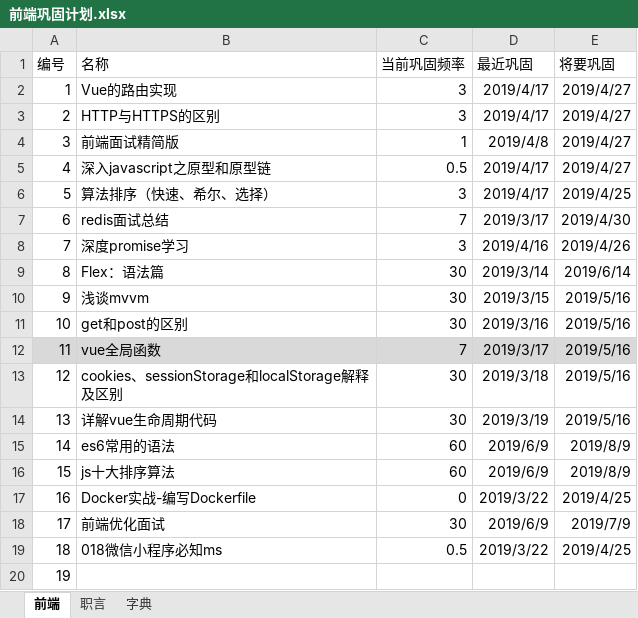
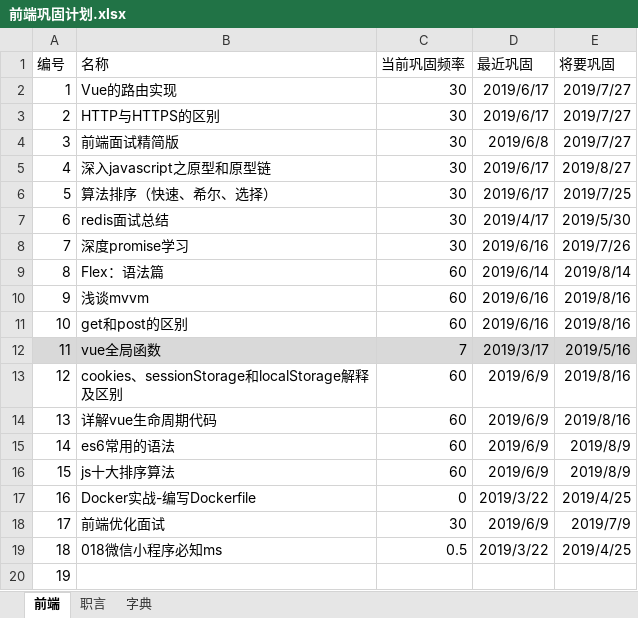
Before and after one commit to FireSmallPanda/swdt, an Excel workbook: 前端巩固计划.xlsx, sheet 前端, drawn as a sheet; only a part is shown; values as stored, in another font and other column widths than the file's, no borders; the diff names each change by its address in the sheet, - before the commit and + after, or states it on an @@ line.

```diff
--- a/前端巩固计划.xlsx (sheet 前端)
+++ b/前端巩固计划.xlsx (sheet 前端)
-C2:C3 (当前巩固频率): 3
+C2:C3 (当前巩固频率): 30
-D2:D3 (最近巩固): 2019/4/17
+D2:D3 (最近巩固): 2019/6/17
-E2:E4 (将要巩固): 2019/4/27
+E2:E4 (将要巩固): 2019/7/27
-C4 (当前巩固频率): 1
+C4 (当前巩固频率): 30
-D4 (最近巩固): 2019/4/8
+D4 (最近巩固): 2019/6/8
-C5 (当前巩固频率): 0.5
+C5 (当前巩固频率): 30
-D5:D6 (最近巩固): 2019/4/17
+D5:D6 (最近巩固): 2019/6/17
-E5 (将要巩固): 2019/4/27
+E5 (将要巩固): 2019/8/27
-C6 (当前巩固频率): 3
+C6 (当前巩固频率): 30
-E6 (将要巩固): 2019/4/25
+E6 (将要巩固): 2019/7/25
-C7 (当前巩固频率): 7
+C7 (当前巩固频率): 30
-D7 (最近巩固): 2019/3/17
+D7 (最近巩固): 2019/4/17
-E7 (将要巩固): 2019/4/30
+E7 (将要巩固): 2019/5/30
-C8 (当前巩固频率): 3
+C8 (当前巩固频率): 30
-D8 (最近巩固): 2019/4/16
+D8 (最近巩固): 2019/6/16
-E8 (将要巩固): 2019/4/26
+E8 (将要巩固): 2019/7/26
-C9:C11 (当前巩固频率): 30
+C9:C11 (当前巩固频率): 60
-D9 (最近巩固): 2019/3/14
+D9 (最近巩固): 2019/6/14
-E9 (将要巩固): 2019/6/14
+E9 (将要巩固): 2019/8/14
-D10 (最近巩固): 2019/3/15
+D10 (最近巩固): 2019/6/16
-E10:E11 (将要巩固): 2019/5/16
+E10:E11 (将要巩固): 2019/8/16
-D11 (最近巩固): 2019/3/16
+D11 (最近巩固): 2019/6/16
-C13:C14 (当前巩固频率): 30
+C13:C14 (当前巩固频率): 60
-D13 (最近巩固): 2019/3/18
+D13 (最近巩固): 2019/6/9
-E13:E14 (将要巩固): 2019/5/16
+E13:E14 (将要巩固): 2019/8/16
-D14 (最近巩固): 2019/3/19
+D14 (最近巩固): 2019/6/9
```
Also changed, not shown: 1 other file.
